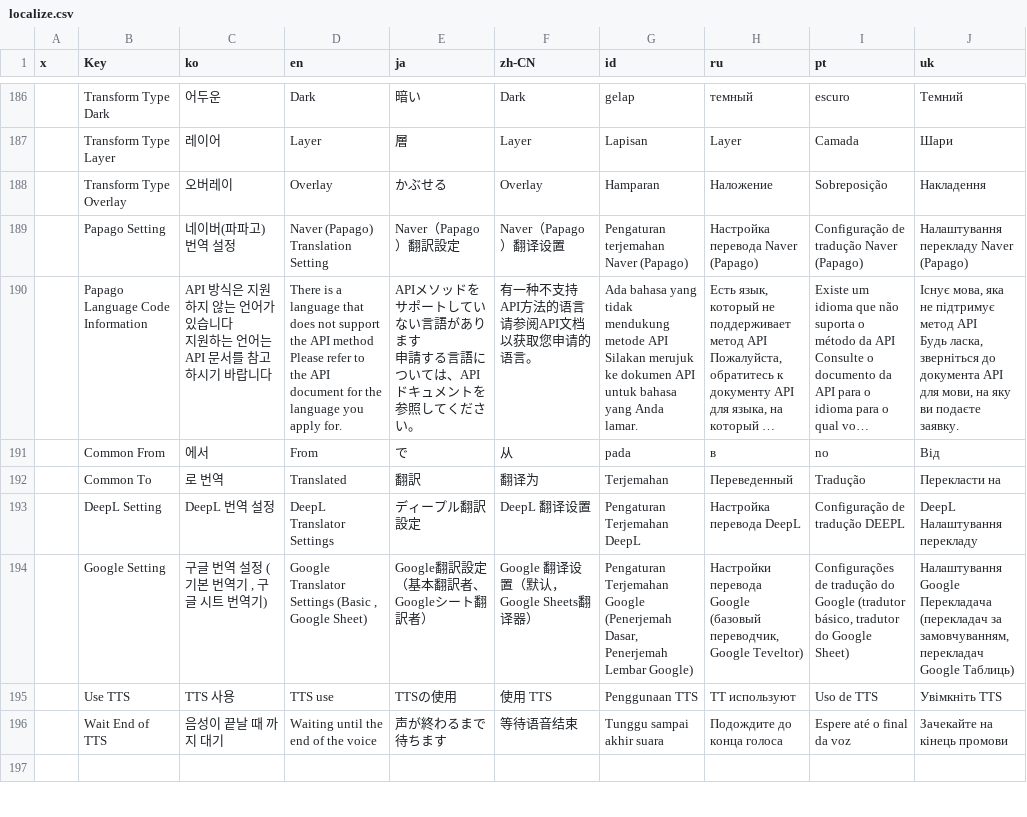
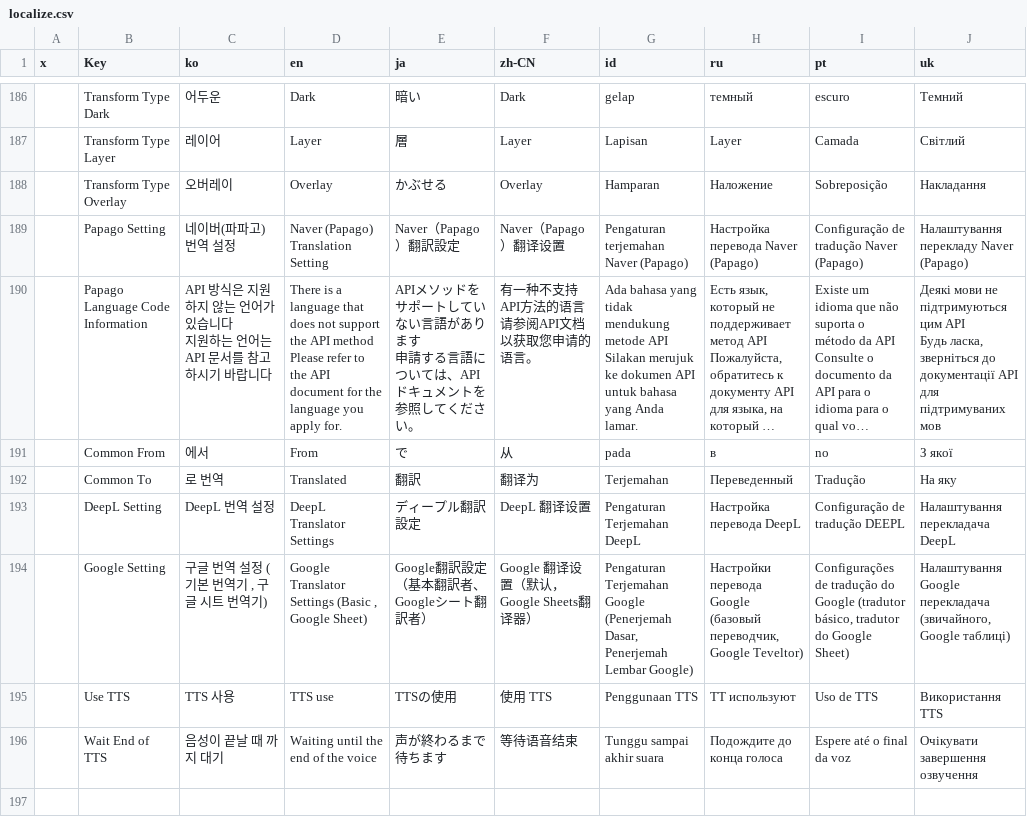
Before and after one commit to killkimno/MORT, a CSV file: MORT/Resources/localize.csv, drawn as a sheet; only a part is shown, gaps mark what is left out; long unchanged cells end in …; ↵ is a line break in a cell; the diff covers the shown part only; the diff names each change by its address in the sheet, - before the commit and + after, or states it on an @@ line.

```diff
--- a/MORT/Resources/localize.csv
+++ b/MORT/Resources/localize.csv
-J187 (uk): Шари
+J187 (uk): Світлий
-J188 (uk): Накладення
+J188 (uk): Накладання
-J190 (uk): Існує мова, яка не підтримує метод API ↵ Будь ласка, зверніться до документа API для мови, на яку ви подаєте заявку.
+J190 (uk): Деякі мови не підтримуються цим API ↵ Будь ласка, зверніться до документації API для підтримуваних мов
-J191 (uk): Від
+J191 (uk): З якої
-J192 (uk): Перекласти на
+J192 (uk): На яку
-J193 (uk): DeepL Налаштування перекладу
+J193 (uk): Налаштування перекладача DeepL
-J194 (uk): Налаштування Google Перекладача (перекладач за замовчуванням, перекладач Google Таблиць)
+J194 (uk): Налаштування Google перекладача (звичайного, Google таблиці)
-J195 (uk): Увімкніть TTS
+J195 (uk): Використання TTS
-J196 (uk): Зачекайте на кінець промови
+J196 (uk): Очікувати завершення озвучення
```
Also changed, not shown: 1 removed row and 85 edited cells elsewhere in this file, 6 other files.
